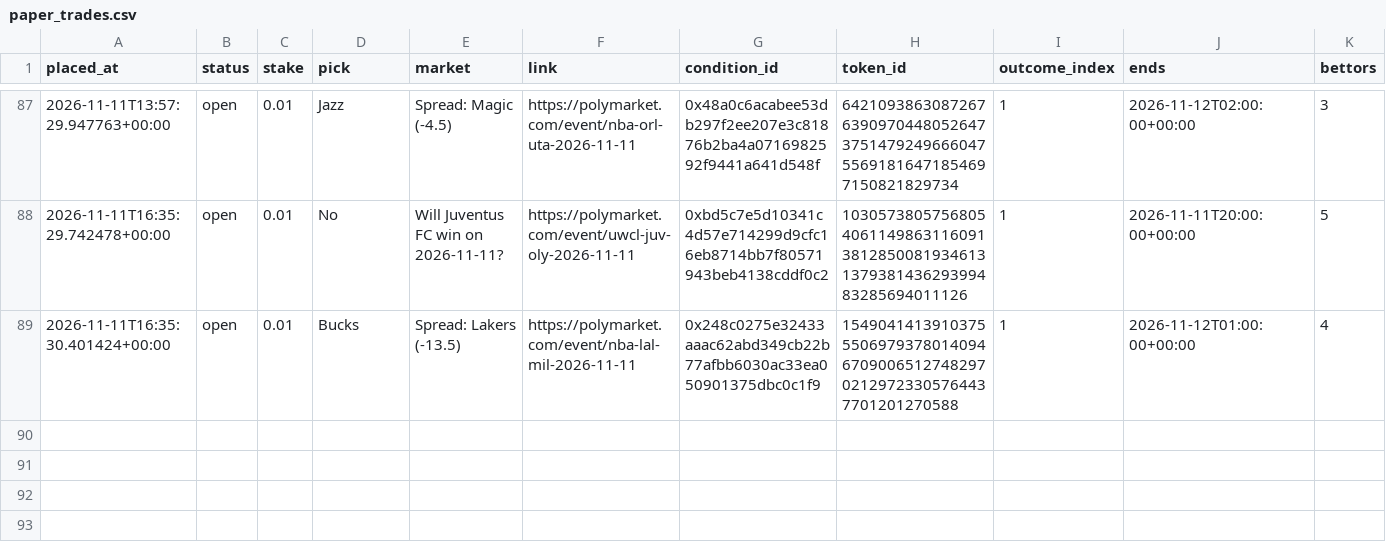
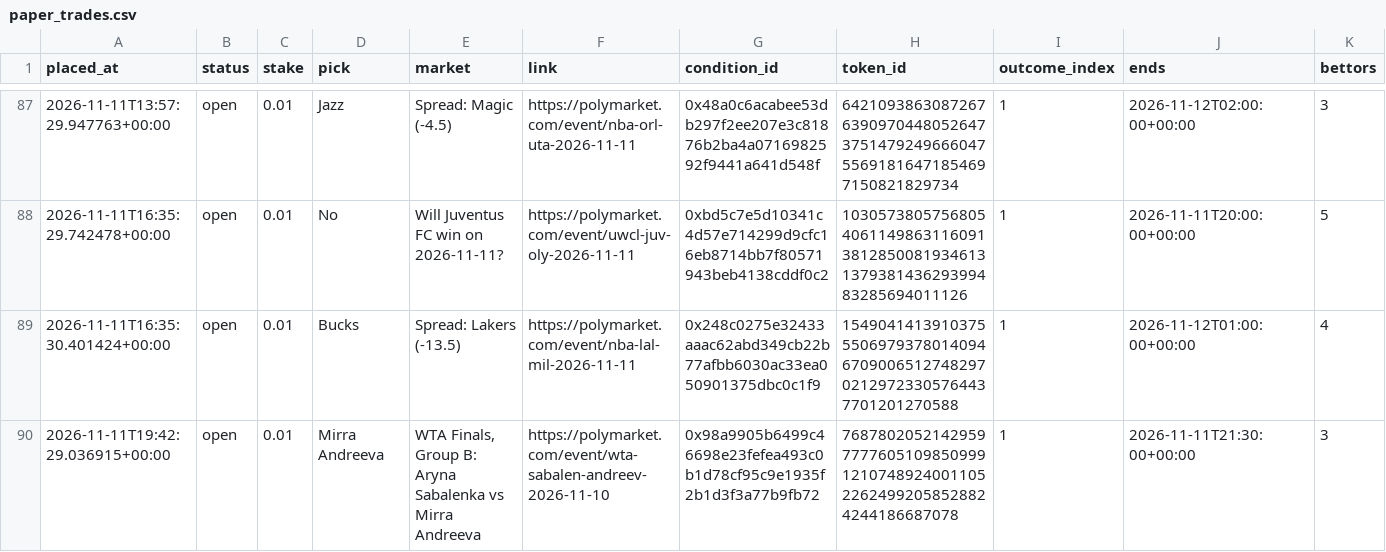
Before and after one commit to bhooder/Polymarket, a CSV file: paper_trades.csv, drawn as a sheet; only a part is shown, gaps mark what is left out; rows hold the shown columns only; the diff names each change by its address in the sheet, - before the commit and + after, or states it on an @@ line.

```diff
--- a/paper_trades.csv
+++ b/paper_trades.csv
+row 90: 2026-11-11T19:42:29.036915+00:00 | open | 0.01 | Mirra Andreeva | WTA Finals, Group B: Aryna Sabalenka vs Mirra Andreeva | https://polymarket.com/event/wta-sabalen-andreev-2026-11-10 | 0x98a9905b6499c46698e23fefea493c0b1d78cf95c9e1935f2b1d3f3a77b9fb72 | 76878020521429597777605109850999121074892400110522624992058528824244186687078 | 1 | 2026-11-11T21:30:00+00:00 | 3
```
Also changed, not shown: live_trades.csv, 6 other files.
